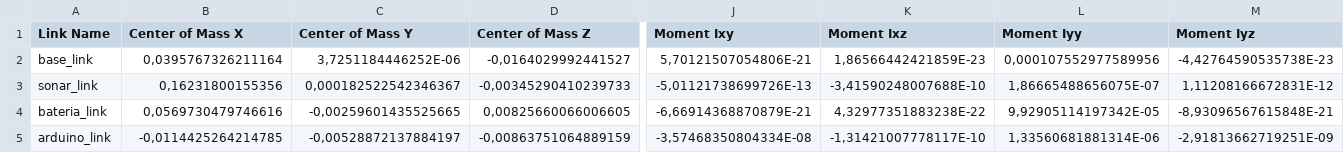
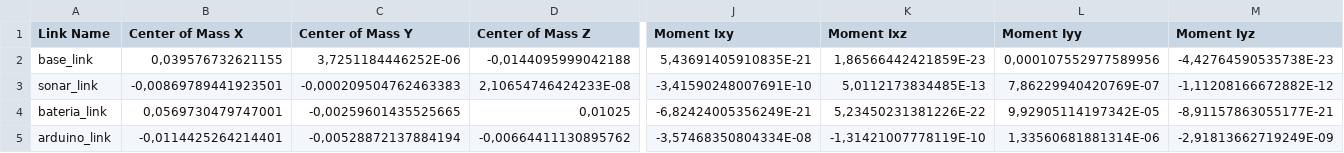
Before and after one commit to ThundeRatz/gazebo_modelo_carrinho, a CSV file: urdf/modelo_carrinho.csv, drawn as a sheet; only a part is shown, gaps mark what is left out; the diff covers the shown part only; the diff names each change by its address in the sheet, - before the commit and + after, or states it on an @@ line.

```diff
--- a/urdf/modelo_carrinho.csv
+++ b/urdf/modelo_carrinho.csv
-B2 (Center of Mass X): 0,0395767326211164
+B2 (Center of Mass X): 0,039576732621155
-D2 (Center of Mass Z): -0,0164029992441527
+D2 (Center of Mass Z): -0,0144095999042188
-J2 (Moment Ixy): 5,70121507054806E-21
+J2 (Moment Ixy): 5,43691405910835E-21
-B3 (Center of Mass X): 0,16231800155356
+B3 (Center of Mass X): -0,00869789441923501
-C3 (Center of Mass Y): 0,000182522542346367
+C3 (Center of Mass Y): -0,000209504762463383
-D3 (Center of Mass Z): -0,00345290410239733
+D3 (Center of Mass Z): 2,10654746424233E-08
-J3 (Moment Ixy): -5,01121738699726E-13
+J3 (Moment Ixy): -3,41590248007691E-10
-K3 (Moment Ixz): -3,41590248007688E-10
+K3 (Moment Ixz): 5,0112173834485E-13
-L3 (Moment Iyy): 1,86665488656075E-07
+L3 (Moment Iyy): 7,86229940420769E-07
-M3 (Moment Iyz): 1,11208166672831E-12
+M3 (Moment Iyz): -1,11208166672882E-12
-B4 (Center of Mass X): 0,0569730479746616
+B4 (Center of Mass X): 0,0569730479747001
-D4 (Center of Mass Z): 0,00825660066006605
+D4 (Center of Mass Z): 0,01025
-J4 (Moment Ixy): -6,66914368870879E-21
+J4 (Moment Ixy): -6,82424005356249E-21
-K4 (Moment Ixz): 4,32977351883238E-22
+K4 (Moment Ixz): 5,23450231381226E-22
-M4 (Moment Iyz): -8,93096567615848E-21
+M4 (Moment Iyz): -8,91157863055177E-21
-B5 (Center of Mass X): -0,0114425264214785
+B5 (Center of Mass X): -0,0114425264214401
-C5 (Center of Mass Y): -0,00528872137884197
+C5 (Center of Mass Y): -0,00528872137884194
-D5 (Center of Mass Z): -0,00863751064889159
+D5 (Center of Mass Z): -0,00664411130895762
-K5 (Moment Ixz): -1,31421007778117E-10
+K5 (Moment Ixz): -1,31421007778119E-10
-M5 (Moment Iyz): -2,91813662719251E-09
+M5 (Moment Iyz): -2,91813662719249E-09
```
Also changed, not shown: 108 edited cells elsewhere in this file, 13 other files.
